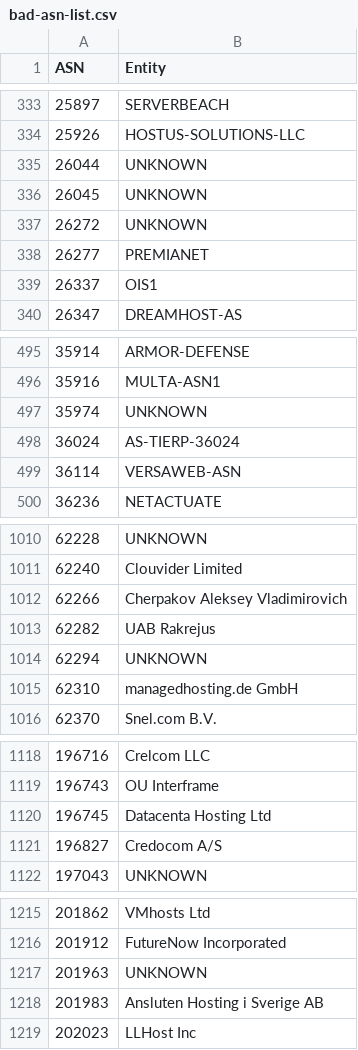
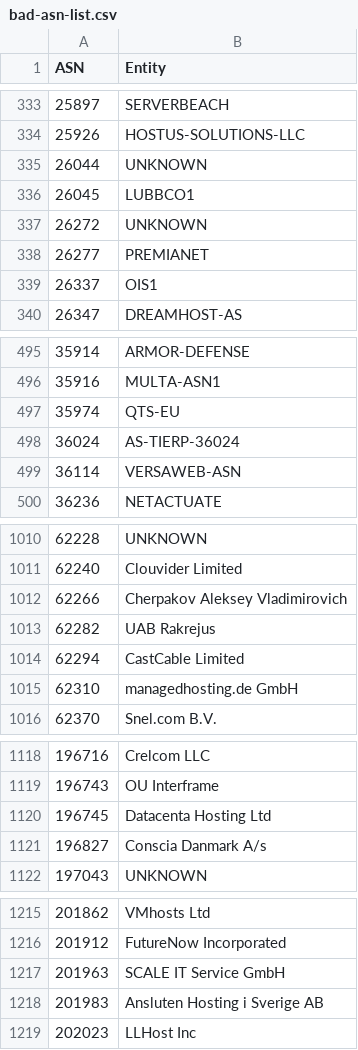
Before and after one commit to AndrewDaws/bad-asn-list, a CSV file: bad-asn-list.csv, drawn as a sheet; only a part is shown, gaps mark what is left out; the diff covers the shown part only.

Commit message:
Updated existing entities.

```diff
--- a/bad-asn-list.csv
+++ b/bad-asn-list.csv
@@ -335,3 +335,3 @@ ASN,Entity
 26044,"UNKNOWN"
-26045,"UNKNOWN"
+26045,"LUBBCO1"
 26272,"UNKNOWN"
@@ -496,3 +496,3 @@ ASN,Entity
 35916,"MULTA-ASN1"
-35974,"UNKNOWN"
+35974,"QTS-EU"
 36024,"AS-TIERP-36024"
@@ -1013,3 +1013,3 @@ ASN,Entity
 62282,"UAB Rakrejus"
-62294,"UNKNOWN"
+62294,"CastCable Limited"
 62310,"managedhosting.de GmbH"
@@ -1120,3 +1120,3 @@ ASN,Entity
 196745,"Datacenta Hosting Ltd"
-196827,"Credocom A/S"
+196827,"Conscia Danmark A/s"
 197043,"UNKNOWN"
@@ -1216,3 +1216,3 @@ ASN,Entity
 201912,"FutureNow Incorporated"
-201963,"UNKNOWN"
+201963,"SCALE IT Service GmbH"
 201983,"Ansluten Hosting i Sverige AB"
```
Also changed, not shown: 1 edited cell elsewhere in this file.
